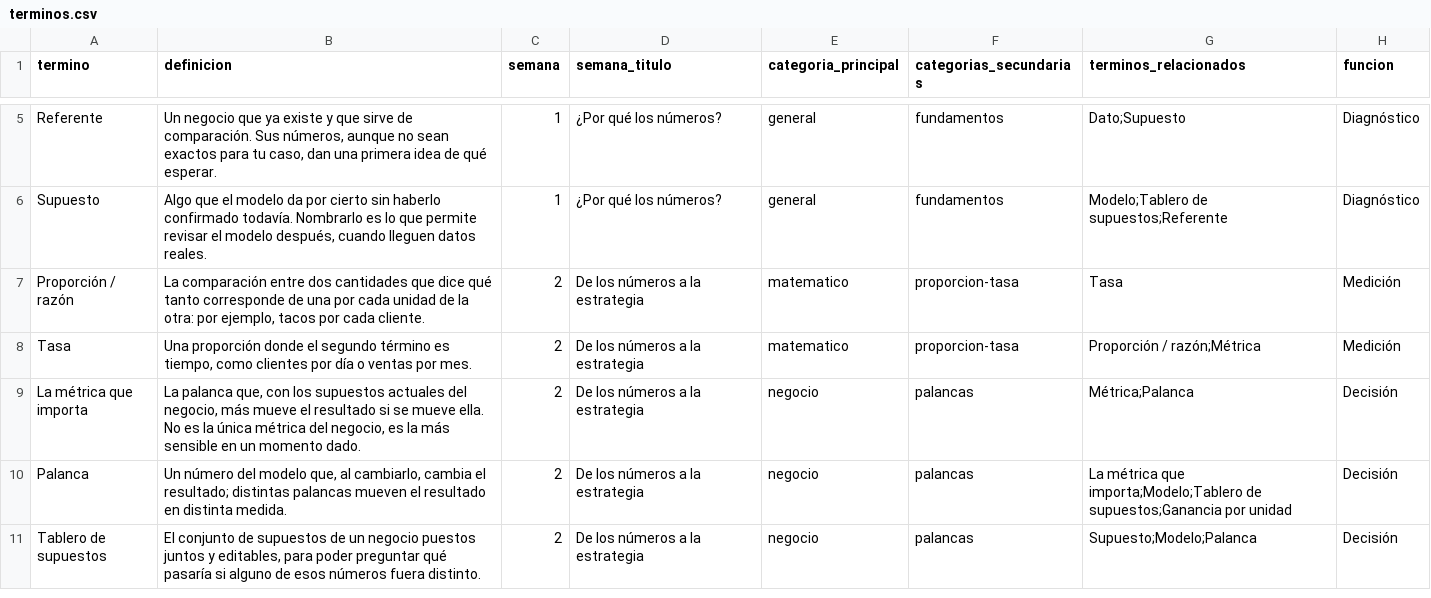
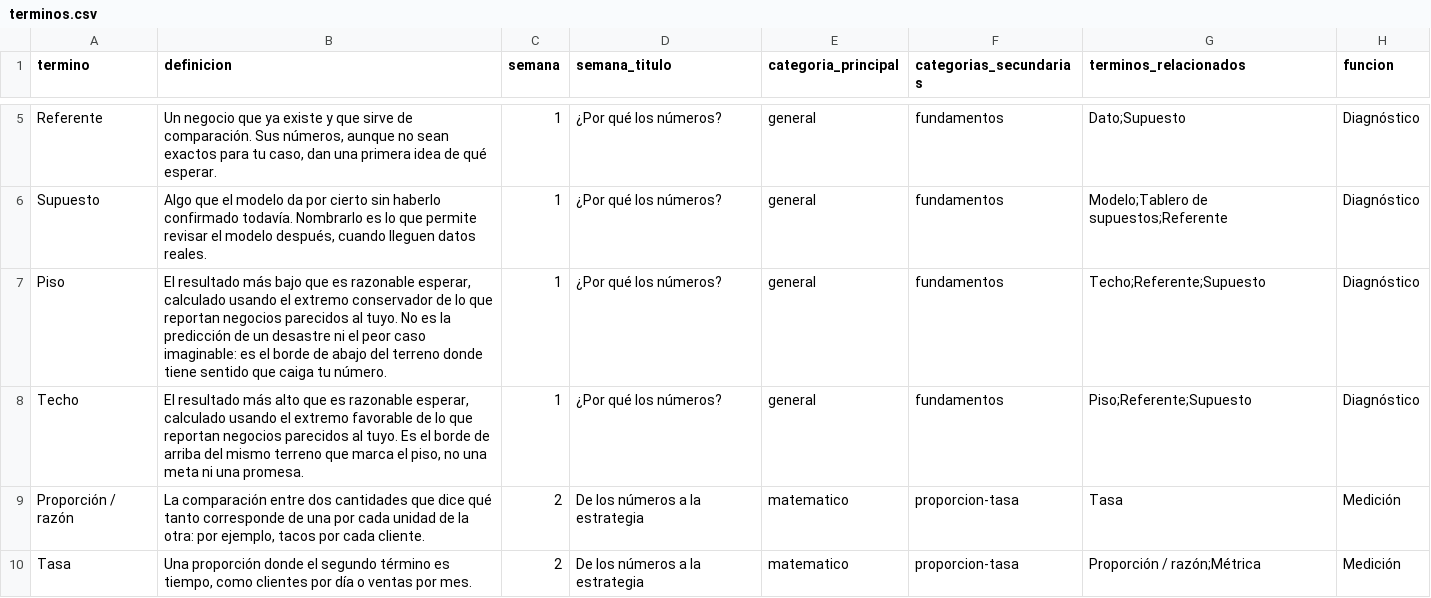
Before and after one commit to omgaldamez/fcnc-web, a CSV file: glosario/terminos.csv, drawn as a sheet; only a part is shown, gaps mark what is left out; the shorter side is filled out with more unchanged rows; the diff names each change by its address in the sheet, - before the commit and + after, or states it on an @@ line.

```diff
--- a/glosario/terminos.csv
+++ b/glosario/terminos.csv
+row 7: Piso | El resultado más bajo que es razonable esperar, calculado usando el extremo conservador de lo que reportan negocios parecidos al tuyo. No es la predicción de un desastre ni el peor caso imaginable: es el borde de abajo del terreno donde tiene sentido que caiga tu número. | 1 | ¿Por qué los números? | general | fundamentos | Techo;Referente;Supuesto | Diagnóstico
+row 8: Techo | El resultado más alto que es razonable esperar, calculado usando el extremo favorable de lo que reportan negocios parecidos al tuyo. Es el borde de arriba del mismo terreno que marca el piso, no una meta ni una promesa. | 1 | ¿Por qué los números? | general | fundamentos | Piso;Referente;Supuesto | Diagnóstico
```
Also changed, not shown: 13 other files.
